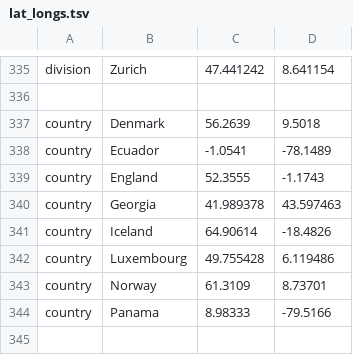
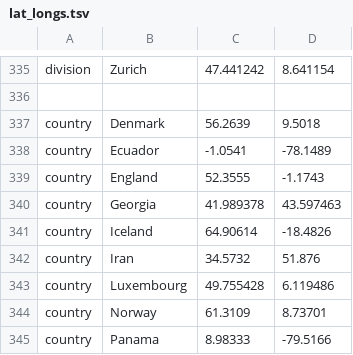
Before and after one commit to nextstrain/ncov, a TSV file: config/lat_longs.tsv, drawn as a sheet; only a part is shown, gaps mark what is left out; the diff names each change by its address in the sheet, - before the commit and + after, or states it on an @@ line.

Commit message:
Update build to use country_exposure
- Update script modify-tree-according-to-exposure to take a "sampling" trait, eg division, and an "exposure" trait, eg division_exposure and update snakefile to specify these as country and country_exposure
- Reconstruct country_exposure in traits
- Update auspice config to make country default for coloring and geo resolution

```diff
--- a/config/lat_longs.tsv
+++ b/config/lat_longs.tsv
+row 342: country | Iran | 34.5732 | 51.876
```
Also changed, not shown: config/ordering.tsv, 7 other files.
